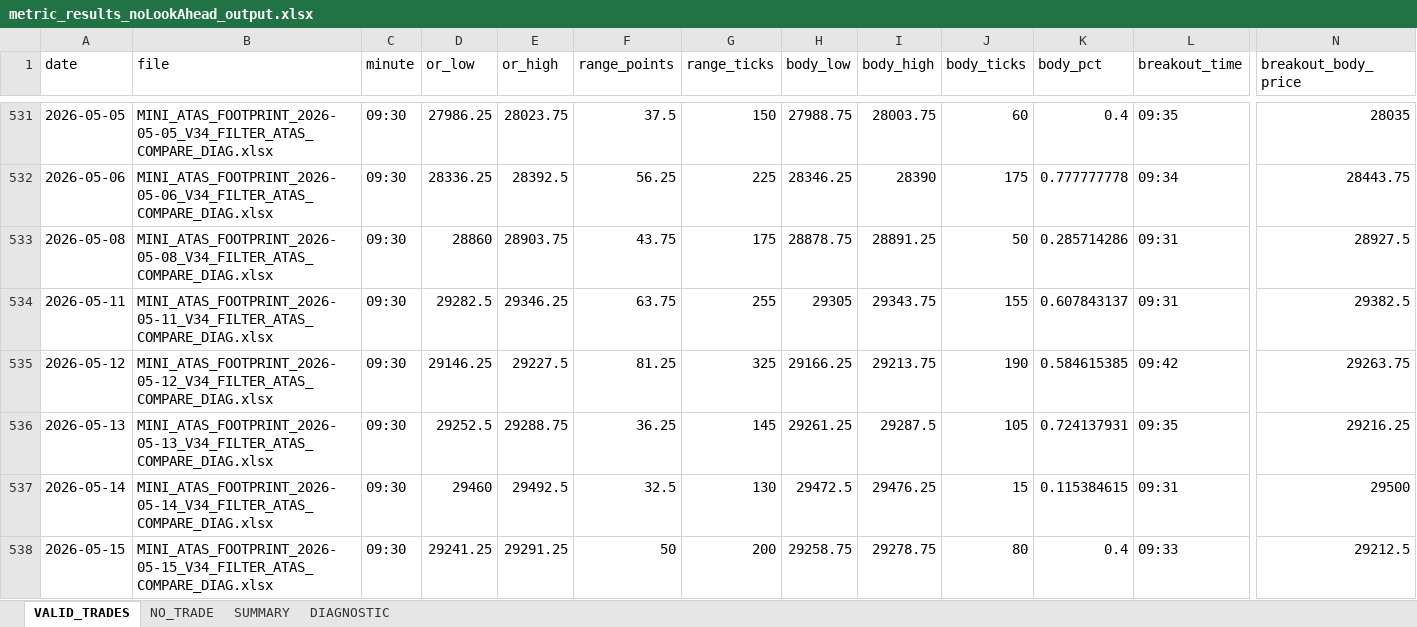
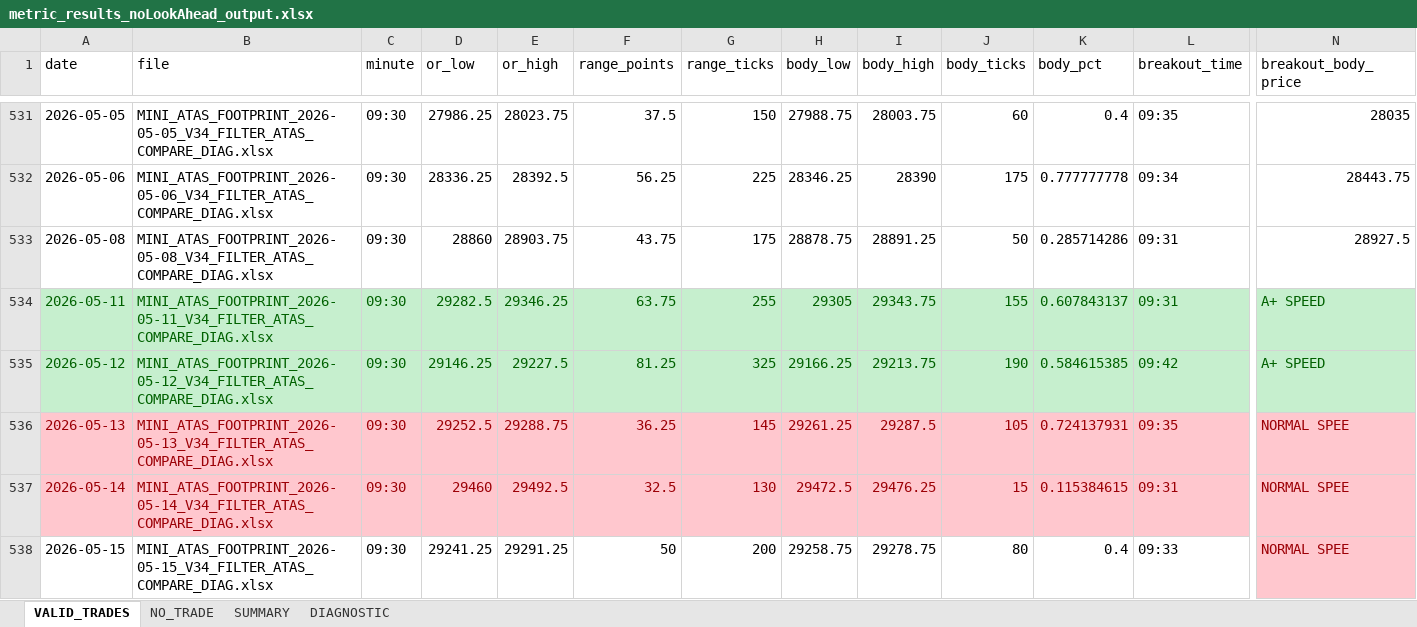
Before and after one commit to Edd1eware/OpeningRangeSetup, an Excel workbook: EddiewareOpeningRangeSetup/EddiewareOpeningRangeSetup/metric_results_noLookAhead_output.xlsx, sheet VALID_TRADES, drawn as a sheet; only a part is shown, gaps mark what is left out; values as stored, in another font and other column widths than the file's, no borders; the diff covers the shown part only; the diff names each change by its address in the sheet, - before the commit and + after, or states it on an @@ line.

Commit message:
detecta A+ speed y normal speed

```diff
--- a/EddiewareOpeningRangeSetup/EddiewareOpeningRangeSetup/metric_results_noLookAhead_output.xlsx (sheet VALID_TRADES)
+++ b/EddiewareOpeningRangeSetup/EddiewareOpeningRangeSetup/metric_results_noLookAhead_output.xlsx (sheet VALID_TRADES)
@@ A534:N535 fill: none → #C6EFCE, text colour: black → #006100 @@
-N534 (breakout_body_price): 29382.5
+N534 (breakout_body_price): A+ SPEED
-N535 (breakout_body_price): 29263.75
+N535 (breakout_body_price): A+ SPEED
@@ A536:N537 fill: none → #FFC7CE, text colour: black → #9C0006 @@
-N536 (breakout_body_price): 29216.25
+N536 (breakout_body_price): NORMAL SPEE
-N537 (breakout_body_price): 29500
+N537 (breakout_body_price): NORMAL SPEE
-N538 (breakout_body_price): 29212.5
+N538 (breakout_body_price): NORMAL SPEE
@@ N538 fill: none → #FFC7CE, text colour: black → #9C0006 @@
```
Also changed, not shown: cell formats elsewhere in this sheet, EddiewareOpeningRangeSetup/EddiewareOpeningRangeSetup/Score_indicator_results_updated.xlsx, 16 other files.
